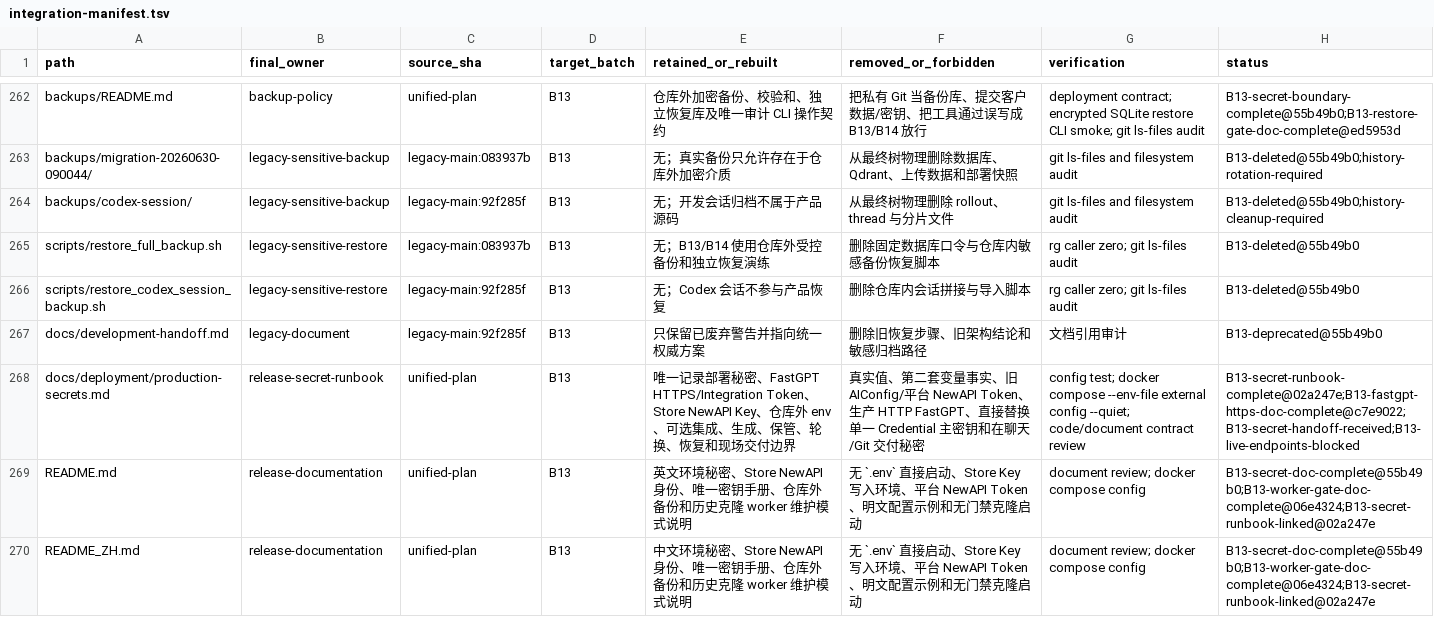
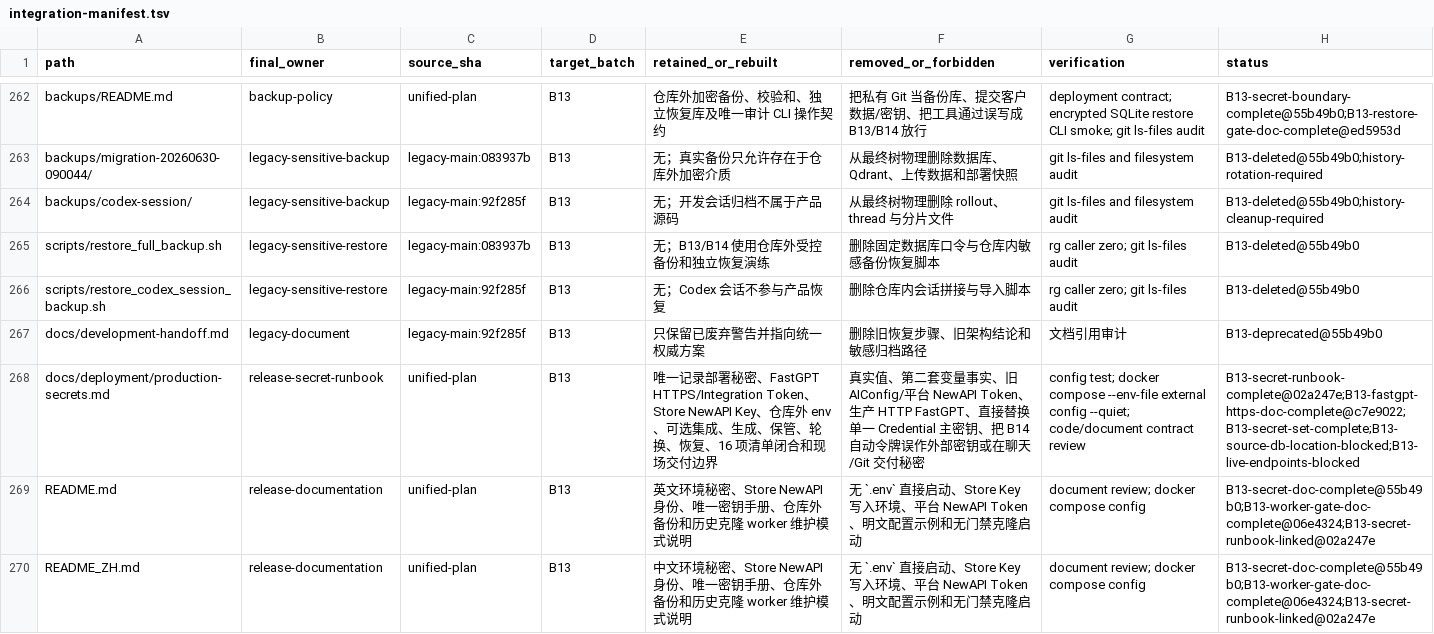
Before and after one commit to 520skyincloud/agentdesk, a TSV file: docs/development/integration-manifest.tsv, drawn as a sheet; only a part is shown, gaps mark what is left out.

Commit message:
docs(deployment): close production secret inventory
Record that the 16-variable application secret set is complete, distinguish remaining endpoint and source-database inputs, and clarify that B14 operation tokens are generated by the cleanup tool rather than supplied externally.

```diff
--- a/docs/development/integration-manifest.tsv
+++ b/docs/development/integration-manifest.tsv
@@ -267,3 +267,3 @@ scripts/restore_codex_session_backup.sh	legacy-sensitive-restore	legacy-main:92f
 docs/development-handoff.md	legacy-document	legacy-main:92f285f	B13	只保留已废弃警告并指向统一权威方案	删除旧恢复步骤、旧架构结论和敏感归档路径	文档引用审计	B13-deprecated@55b49b0
-docs/deployment/production-secrets.md	release-secret-runbook	unified-plan	B13	唯一记录部署秘密、FastGPT HTTPS/Integration Token、Store NewAPI Key、仓库外 env、可选集成、生成、保管、轮换、恢复和现场交付边界	真实值、第二套变量事实、旧 AIConfig/平台 NewAPI Token、生产 HTTP FastGPT、直接替换单一 Credential 主密钥和在聊天/Git 交付秘密	config test; docker compose --env-file external config --quiet; code/document contract review	B13-secret-runbook-complete@02a247e;B13-fastgpt-https-doc-complete@c7e9022;B13-secret-handoff-received;B13-live-endpoints-blocked
+docs/deployment/production-secrets.md	release-secret-runbook	unified-plan	B13	唯一记录部署秘密、FastGPT HTTPS/Integration Token、Store NewAPI Key、仓库外 env、可选集成、生成、保管、轮换、恢复、16 项清单闭合和现场交付边界	真实值、第二套变量事实、旧 AIConfig/平台 NewAPI Token、生产 HTTP FastGPT、直接替换单一 Credential 主密钥、把 B14 自动令牌误作外部密钥或在聊天/Git 交付秘密	config test; docker compose --env-file external config --quiet; code/document contract review	B13-secret-runbook-complete@02a247e;B13-fastgpt-https-doc-complete@c7e9022;B13-secret-set-complete;B13-source-db-location-blocked;B13-live-endpoints-blocked
 README.md	release-documentation	unified-plan	B13	英文环境秘密、Store NewAPI 身份、唯一密钥手册、仓库外备份和历史克隆 worker 维护模式说明	无 `.env` 直接启动、Store Key 写入环境、平台 NewAPI Token、明文配置示例和无门禁克隆启动	document review; docker compose config	B13-secret-doc-complete@55b49b0;B13-worker-gate-doc-complete@06e4324;B13-secret-runbook-linked@02a247e
```
Also changed, not shown: 2 other files.
